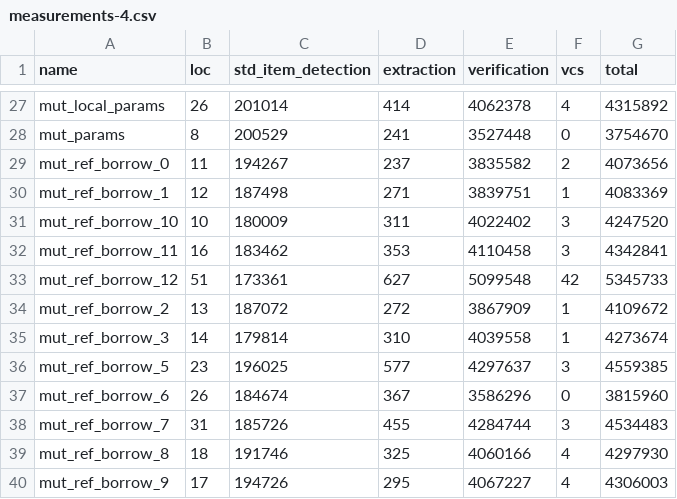
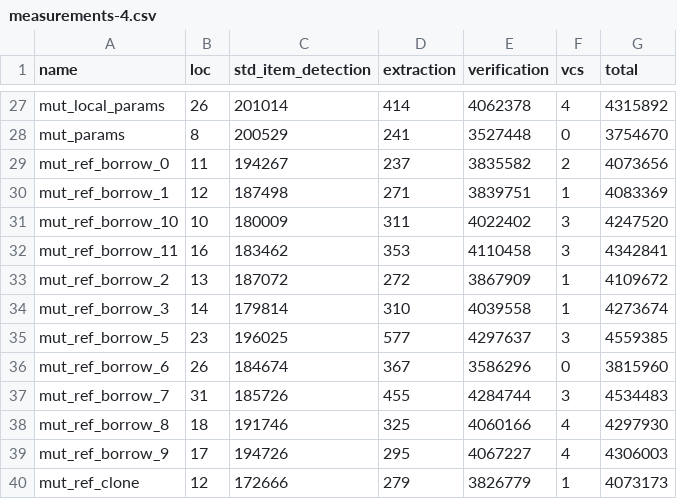
Before and after one commit to yannbolliger/rust-stainless-thesis-report, a CSV file: thesis-report/src/measurements/measurements-4.csv, drawn as a sheet; only a part is shown, gaps mark what is left out; the shorter side is filled out with more unchanged rows; the diff names each change by its address in the sheet, - before the commit and + after, or states it on an @@ line.

```diff
--- a/thesis-report/src/measurements/measurements-4.csv
+++ b/thesis-report/src/measurements/measurements-4.csv
-row 33: mut_ref_borrow_12 | 51 | 173361 | 627 | 5099548 | 42 | 5345733
```
Also changed, not shown: thesis-report/src/measurements/measurements-1.csv, thesis-report/src/measurements/measurements-2.csv, 8 other files.
